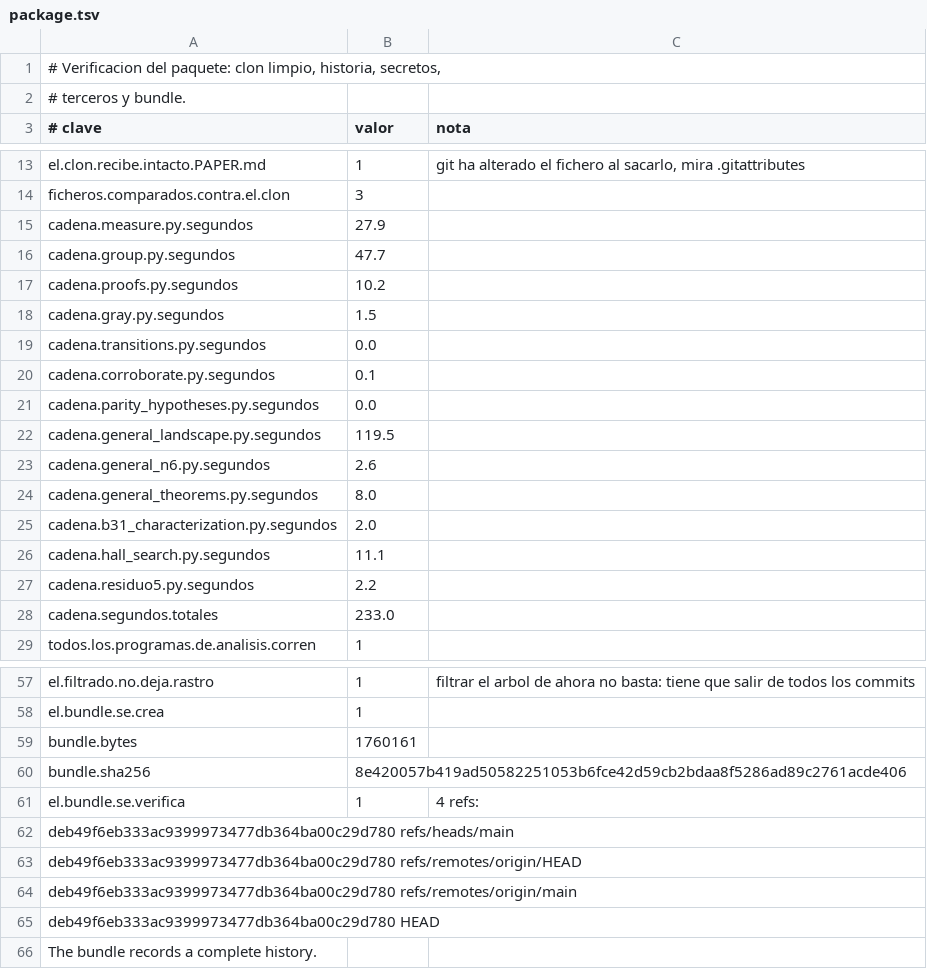
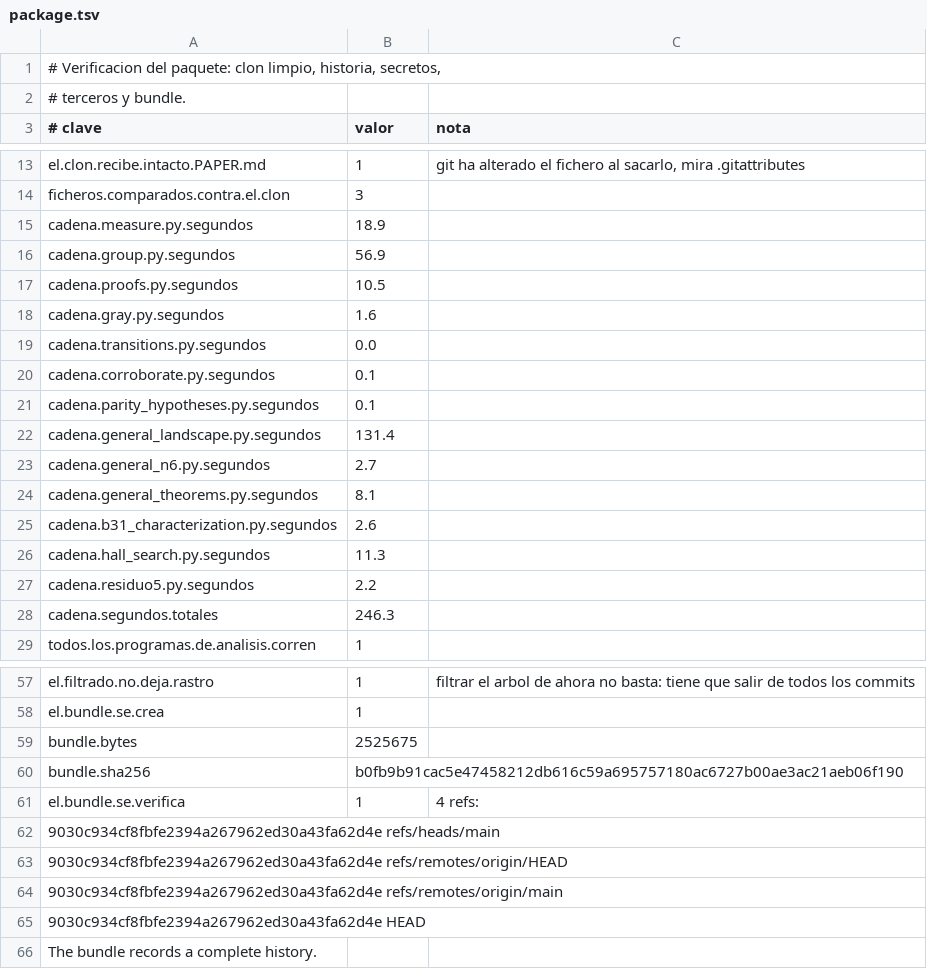
Before and after one commit to Probatorium/forced-counts, a TSV file: results/package.tsv, drawn as a sheet; only a part is shown, gaps mark what is left out; the diff covers the shown part only.

```diff
--- a/results/package.tsv
+++ b/results/package.tsv
@@ -14,16 +14,16 @@ el.clon.recibe.intacto.PAPER.md	1	git ha alterado el fichero al sacarlo, mira .g
 ficheros.comparados.contra.el.clon	3	
-cadena.measure.py.segundos	27.9	
-cadena.group.py.segundos	47.7	
-cadena.proofs.py.segundos	10.2	
-cadena.gray.py.segundos	1.5	
+cadena.measure.py.segundos	18.9	
+cadena.group.py.segundos	56.9	
+cadena.proofs.py.segundos	10.5	
+cadena.gray.py.segundos	1.6	
 cadena.transitions.py.segundos	0.0	
 cadena.corroborate.py.segundos	0.1	
-cadena.parity_hypotheses.py.segundos	0.0	
-cadena.general_landscape.py.segundos	119.5	
-cadena.general_n6.py.segundos	2.6	
-cadena.general_theorems.py.segundos	8.0	
-cadena.b31_characterization.py.segundos	2.0	
-cadena.hall_search.py.segundos	11.1	
+cadena.parity_hypotheses.py.segundos	0.1	
+cadena.general_landscape.py.segundos	131.4	
+cadena.general_n6.py.segundos	2.7	
+cadena.general_theorems.py.segundos	8.1	
+cadena.b31_characterization.py.segundos	2.6	
+cadena.hall_search.py.segundos	11.3	
 cadena.residuo5.py.segundos	2.2	
-cadena.segundos.totales	233.0	
+cadena.segundos.totales	246.3	
 todos.los.programas.de.analisis.corren	1	
@@ -58,9 +58,9 @@ el.filtrado.no.deja.rastro	1	filtrar el arbol de ahora no basta: tiene que salir
 el.bundle.se.crea	1	
-bundle.bytes	1760161	
-bundle.sha256	8e420057b419ad50582251053b6fce42d59cb2bdaa8f5286ad89c2761acde406	
+bundle.bytes	2525675	
+bundle.sha256	b0fb9b91cac5e47458212db616c59a695757180ac6727b00ae3ac21aeb06f190	
 el.bundle.se.verifica	1	4 refs:
-deb49f6eb333ac9399973477db364ba00c29d780 refs/heads/main
-deb49f6eb333ac9399973477db364ba00c29d780 refs/remotes/origin/HEAD
-deb49f6eb333ac9399973477db364ba00c29d780 refs/remotes/origin/main
-deb49f6eb333ac9399973477db364ba00c29d780 HEAD
+9030c934cf8fbfe2394a267962ed30a43fa62d4e refs/heads/main
+9030c934cf8fbfe2394a267962ed30a43fa62d4e refs/remotes/origin/HEAD
+9030c934cf8fbfe2394a267962ed30a43fa62d4e refs/remotes/origin/main
+9030c934cf8fbfe2394a267962ed30a43fa62d4e HEAD
 The bundle records a complete history.
```
Also changed, not shown: 5 edited cells elsewhere in this file, 2 other files.
